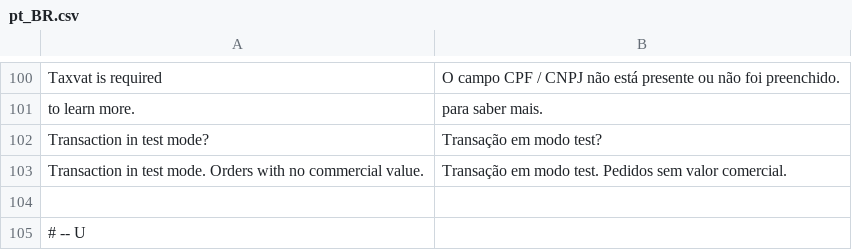
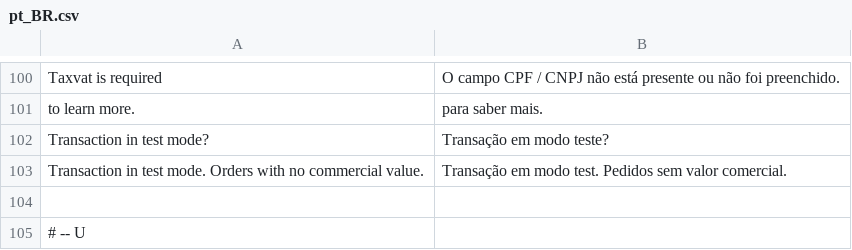
Before and after one commit to eloom/module-payu, a CSV file: src/module-payu/i18n/pt_BR.csv, drawn as a sheet; only a part is shown, gaps mark what is left out.

```diff
--- a/src/module-payu/i18n/pt_BR.csv
+++ b/src/module-payu/i18n/pt_BR.csv
@@ -101,3 +101,3 @@
 " to learn more."," para saber mais."
-"Transaction in test mode?","Transação em modo test?"
+"Transaction in test mode?","Transação em modo teste?"
 "Transaction in test mode. Orders with no commercial value.","Transação em modo test. Pedidos sem valor comercial."
```
Also changed, not shown: 1 other file.
